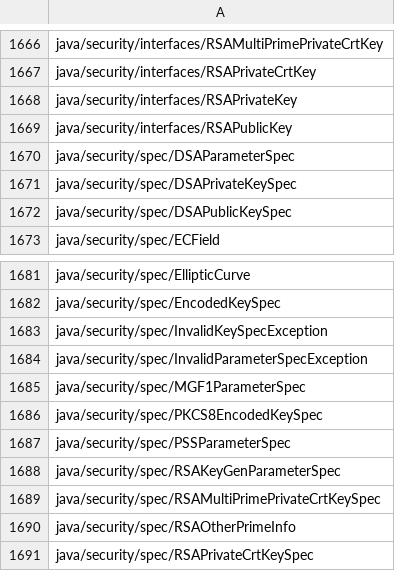
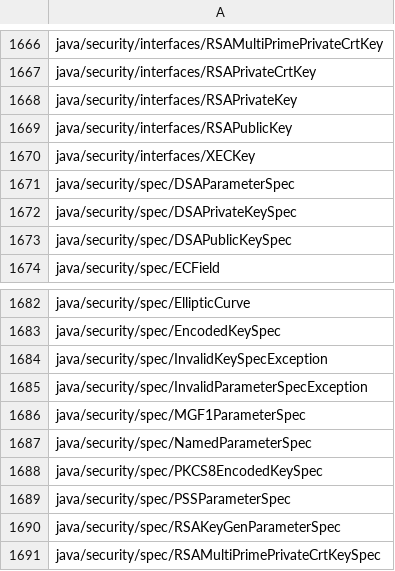
Before and after one commit to msft-mirror-aosp/platform.prebuilts.module_sdk.art, a CSV file: current/sdk/hiddenapi/signature-patterns.csv, drawn as a sheet; only a part is shown, gaps mark what is left out; the shorter side is filled out with more unchanged rows.

```diff
--- a/current/sdk/hiddenapi/signature-patterns.csv
+++ b/current/sdk/hiddenapi/signature-patterns.csv
@@ -1669,2 +1669,3 @@ java/security/interfaces/RSAPrivateKey
 java/security/interfaces/RSAPublicKey
+java/security/interfaces/XECKey
 java/security/spec/DSAParameterSpec
@@ -1685,2 +1686,3 @@ java/security/spec/InvalidParameterSpecException
 java/security/spec/MGF1ParameterSpec
+java/security/spec/NamedParameterSpec
 java/security/spec/PKCS8EncodedKeySpec
```
Also changed, not shown: 32 other files.
